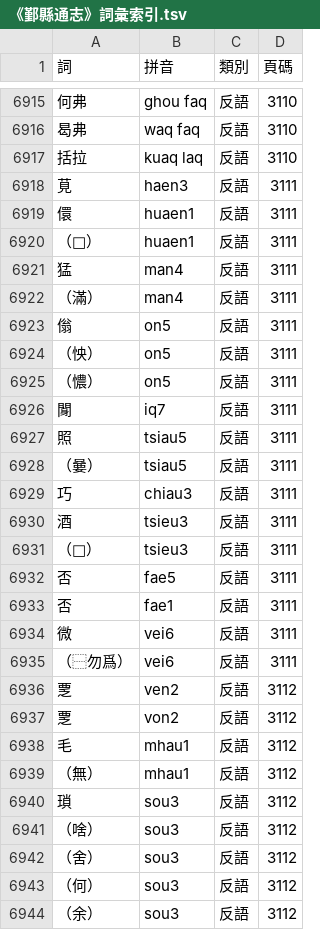
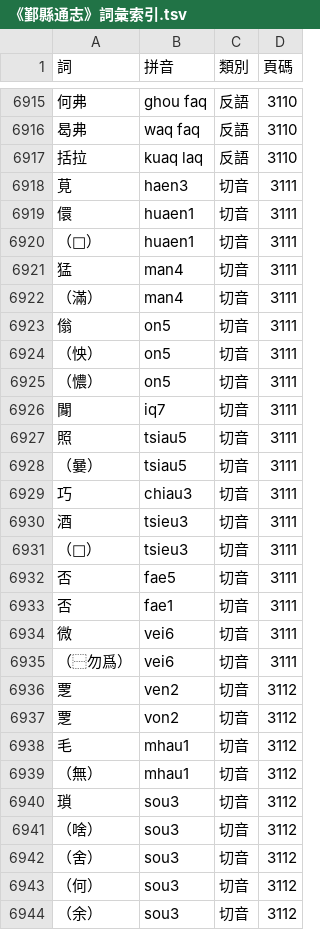
Before and after one commit to ionkaon/data, a TSV file: 《鄞縣通志》詞彙索引.tsv, drawn as a sheet; only a part is shown, gaps mark what is left out; the diff covers the shown part only.

Commit message:
fix(通志詞彙): 詞類

```diff
--- a/《鄞縣通志》詞彙索引.tsv
+++ b/《鄞縣通志》詞彙索引.tsv
@@ -6917,28 +6917,28 @@
 括拉	kuaq laq	反語	3110
-莧	haen3	反語	3111
-儇	huaen1	反語	3111
-（𱑂）	huaen1	反語	3111
-猛	man4	反語	3111
-（滿）	man4	反語	3111
-傟	on5	反語	3111
-（怏）	on5	反語	3111
-（憹）	on5	反語	3111
-𨉖	iq7	反語	3111
-照	tsiau5	反語	3111
-（嘦）	tsiau5	反語	3111
-巧	chiau3	反語	3111
-酒	tsieu3	反語	3111
-（𣥯）	tsieu3	反語	3111
-否	fae5	反語	3111
-否	fae1	反語	3111
-微	vei6	反語	3111
-（⿱勿爲）	vei6	反語	3111
-覂	ven2	反語	3112
-覂	von2	反語	3112
-毛	mhau1	反語	3112
-（無）	mhau1	反語	3112
-瑣	sou3	反語	3112
-（啥）	sou3	反語	3112
-（舍）	sou3	反語	3112
-（何）	sou3	反語	3112
-（余）	sou3	反語	3112
+莧	haen3	切音	3111
+儇	huaen1	切音	3111
+（𱑂）	huaen1	切音	3111
+猛	man4	切音	3111
+（滿）	man4	切音	3111
+傟	on5	切音	3111
+（怏）	on5	切音	3111
+（憹）	on5	切音	3111
+𨉖	iq7	切音	3111
+照	tsiau5	切音	3111
+（嘦）	tsiau5	切音	3111
+巧	chiau3	切音	3111
+酒	tsieu3	切音	3111
+（𣥯）	tsieu3	切音	3111
+否	fae5	切音	3111
+否	fae1	切音	3111
+微	vei6	切音	3111
+（⿱勿爲）	vei6	切音	3111
+覂	ven2	切音	3112
+覂	von2	切音	3112
+毛	mhau1	切音	3112
+（無）	mhau1	切音	3112
+瑣	sou3	切音	3112
+（啥）	sou3	切音	3112
+（舍）	sou3	切音	3112
+（何）	sou3	切音	3112
+（余）	sou3	切音	3112
```
Also changed, not shown: 17 edited cells elsewhere in this file.
